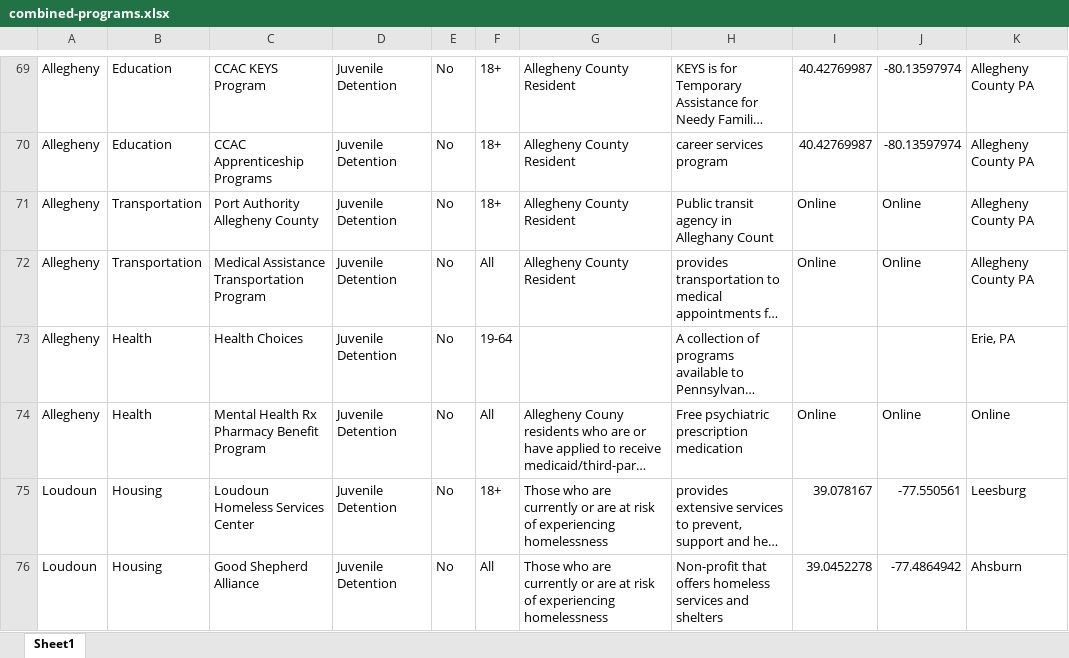
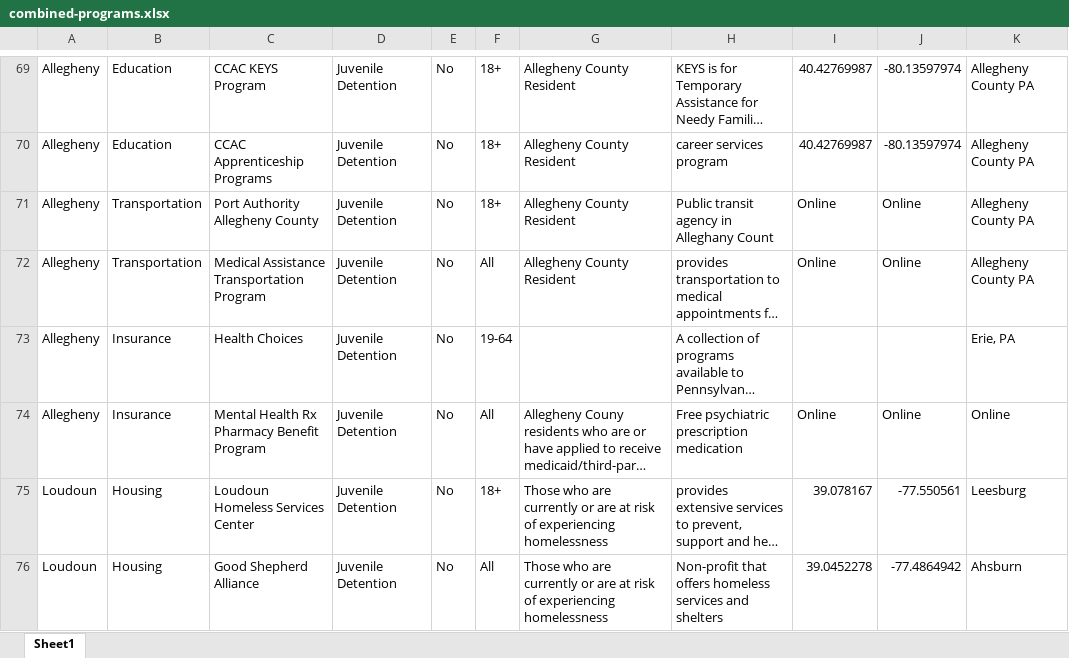
Before and after one commit to yangcheng258/2021_DSPG_Loudoun, an Excel workbook: ShinyApp/data/combined-programs.xlsx, sheet Sheet1, drawn as a sheet; only a part is shown, gaps mark what is left out; long unchanged cells end in …; values as stored, in another font and other column widths than the file's, no cell formats; the diff covers the shown part only; the diff names each change by its address in the sheet, - before the commit and + after, or states it on an @@ line.

```diff
--- a/ShinyApp/data/combined-programs.xlsx (sheet Sheet1)
+++ b/ShinyApp/data/combined-programs.xlsx (sheet Sheet1)
-B73:B74: Health
+B73:B74: Insurance
```
Also changed, not shown: 9 added rows and 23 edited cells elsewhere in this sheet, cell formats.
